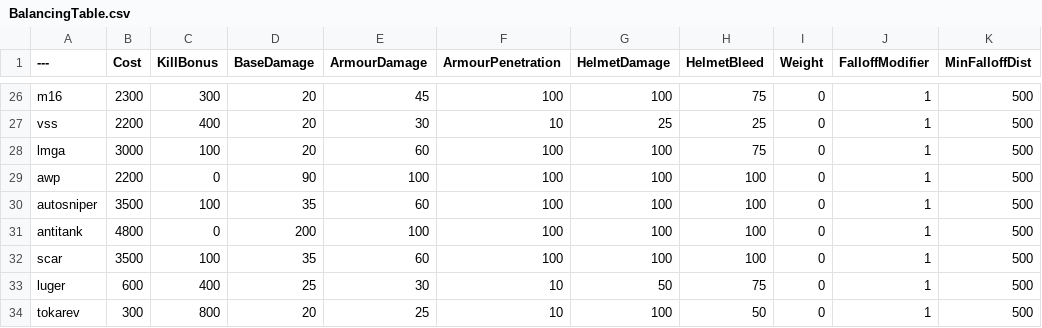
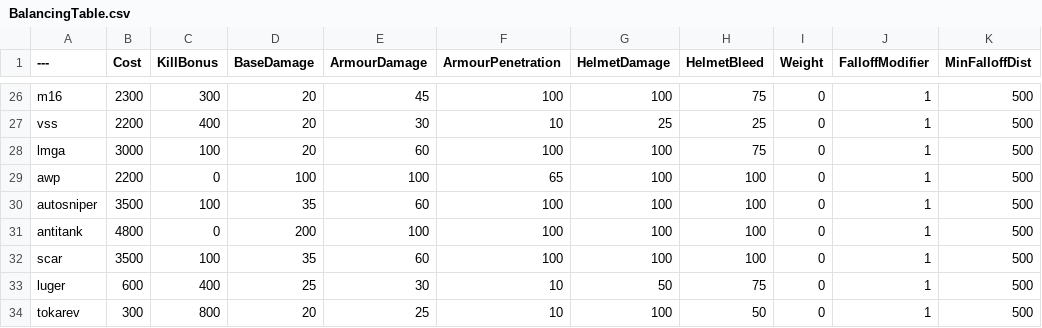
Before and after one commit to vankruptgames/BalancingTable, a CSV file: BalancingTable.csv, drawn as a sheet; only a part is shown, gaps mark what is left out; the diff names each change by its address in the sheet, - before the commit and + after, or states it on an @@ line.

Commit message:
Update BalancingTable.csv

```diff
--- a/BalancingTable.csv
+++ b/BalancingTable.csv
-D29 (BaseDamage): 90
+D29 (BaseDamage): 100
-F29 (ArmourPenetration): 100
+F29 (ArmourPenetration): 65
```
